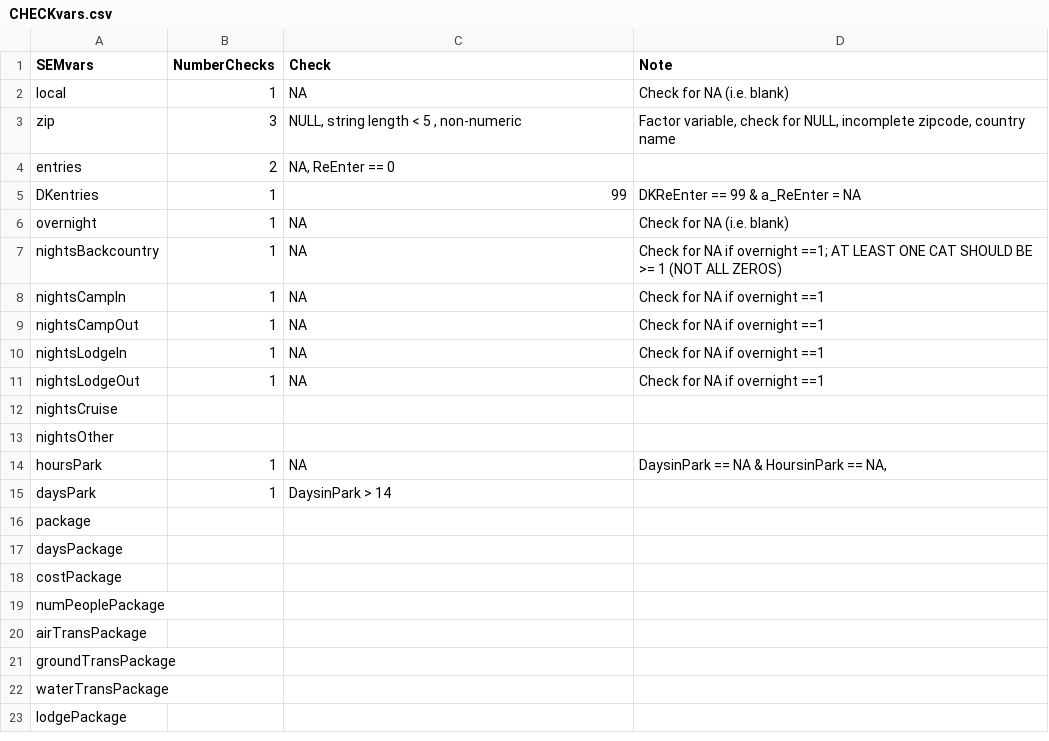
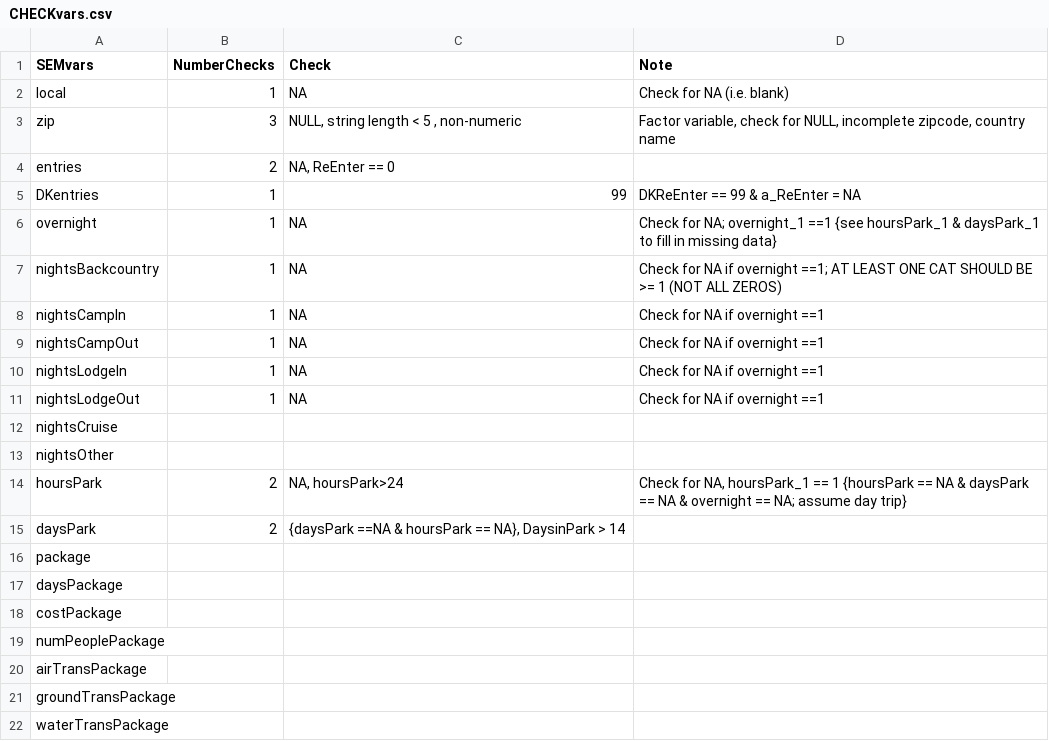
Before and after one commit to ChrisKeyes/SEM_Project, a CSV file: CHECKvars.csv, drawn as a sheet; only a part is shown; the shorter side is filled out with more unchanged rows.

Commit message:
Cleaning up code and clarifying checks.

```diff
--- a/CHECKvars.csv
+++ b/CHECKvars.csv
@@ -5,3 +5,3 @@ entries,2,"NA,  ReEnter == 0",
 DKentries,1,99,DKReEnter == 99 & a_ReEnter = NA
-overnight,1,NA,Check for NA (i.e. blank)
+overnight,1,NA,Check for NA; overnight_1 ==1 {see hoursPark_1 & daysPark_1 to fill in missing data}
 nightsBackcountry,1,NA,Check for NA if overnight ==1; AT LEAST ONE CAT SHOULD BE >= 1 (NOT ALL ZEROS)
@@ -13,4 +13,4 @@ nightsCruise,,,
 nightsOther,,,
-hoursPark,1,NA,"DaysinPark == NA & HoursinPark == NA,"
-daysPark,1,DaysinPark > 14,
+hoursPark,2,"NA, hoursPark>24","Check for NA, hoursPark_1 == 1 {hoursPark == NA & daysPark == NA & overnight == NA; assume day trip}"
+daysPark,2,"{daysPark ==NA & hoursPark == NA}, DaysinPark > 14",
 package,,,
```
Also changed, not shown: 2 other files.
